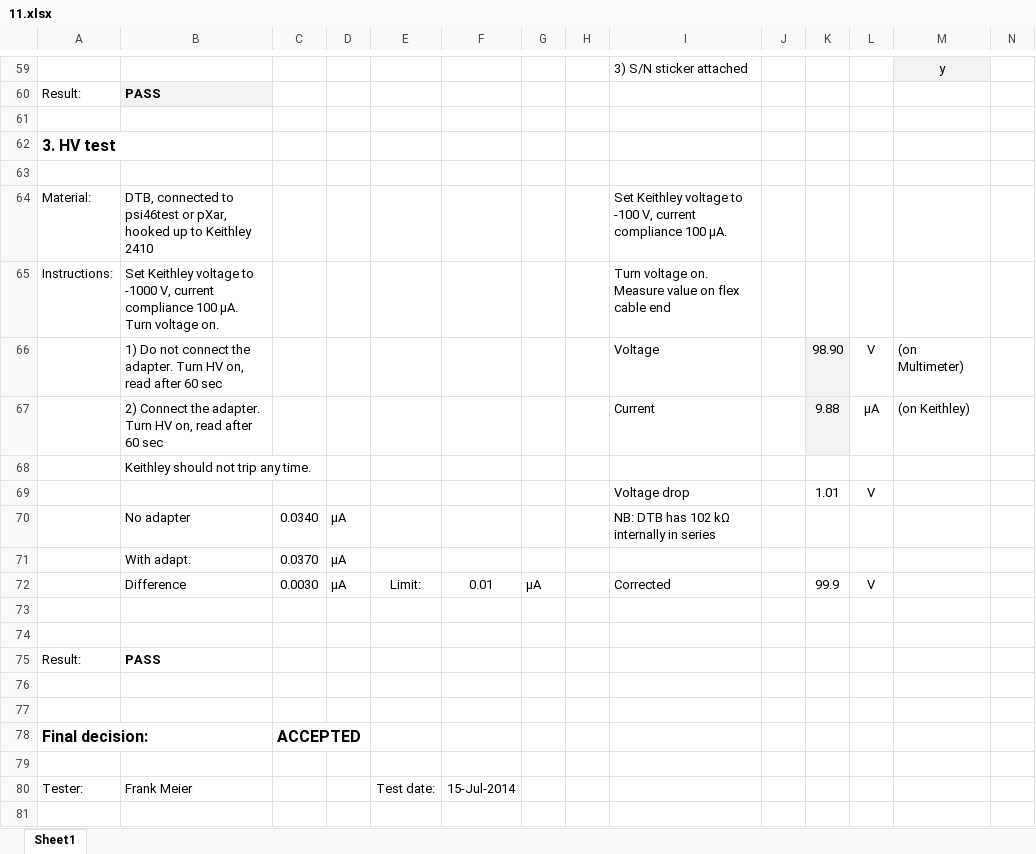
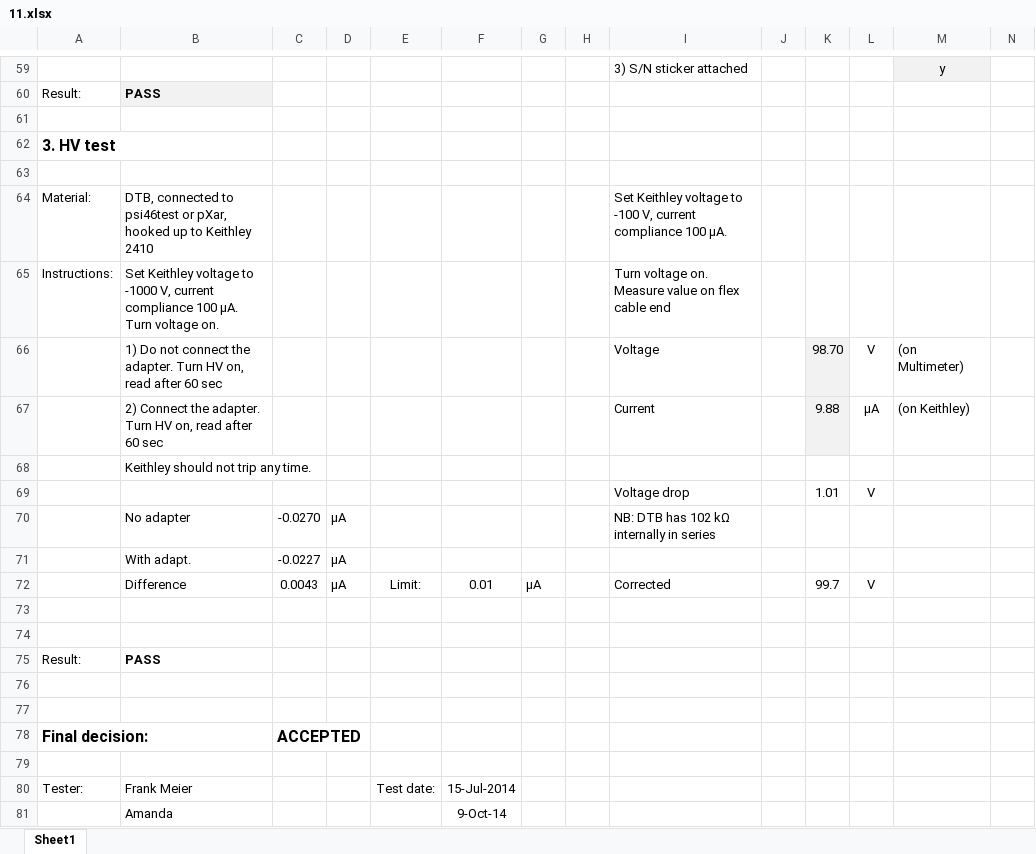
Before and after one commit to jsiado/DTB2FPixModuleAdapter, an Excel workbook: 11.xlsx, sheet Sheet1, drawn as a sheet; only a part is shown, gaps mark what is left out; values as stored, in another font and other column widths than the file's, no borders; conditional formats not drawn; rows hold the shown columns only; the diff names each change by its address in the sheet, - before the commit and + after, or states it on an @@ line.

```diff
--- a/11.xlsx (sheet Sheet1)
+++ b/11.xlsx (sheet Sheet1)
-K66: 98.90
+K66: 98.70
-C70: 0.0340
+C70: -0.0270
-C71: 0.0370
+C71: -0.0227
-C72: 0.0030
+C72: 0.0043
-K72: 99.9
+K72: 99.7
+row 81:  | Amanda |  |  |  | 9-Oct-14
```
Also changed, not shown: 14.xlsx.
